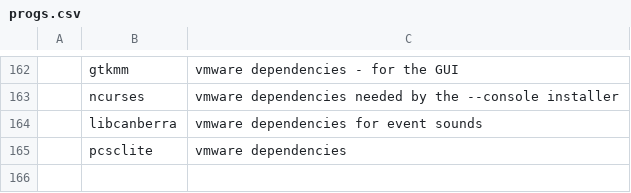
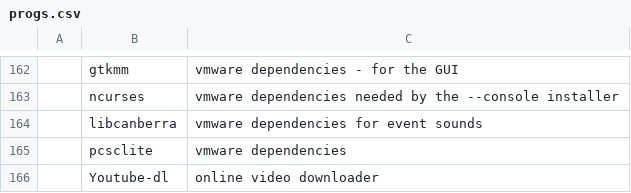
Before and after one commit to IlyaasK/arch-install-and-config, a CSV file: progs.csv, drawn as a sheet; only a part is shown, gaps mark what is left out; the diff names each change by its address in the sheet, - before the commit and + after, or states it on an @@ line.

Commit message:
added youtube-dl to progs.csv

```diff
--- a/progs.csv
+++ b/progs.csv
+row 166:  | Youtube-dl | online video downloader
```
